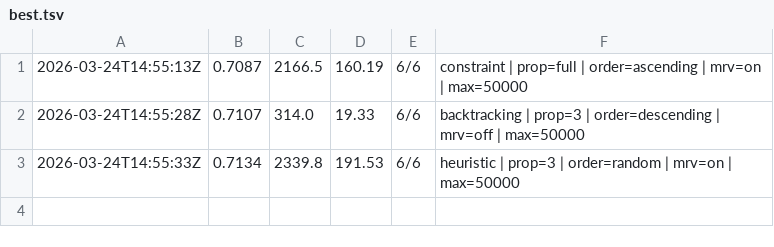
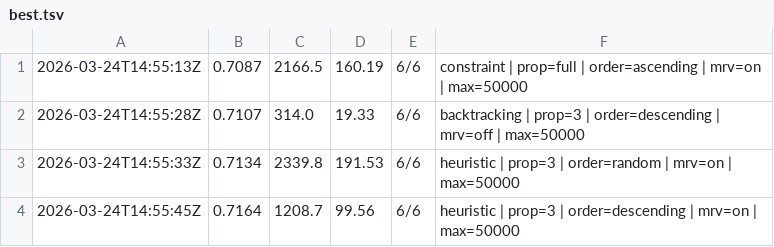
Before and after one commit to muonium-ai/muonevals, a TSV file: best.tsv, drawn as a sheet.

Commit message:
New best score: 0.7164 (6/6 solved)
Config: heuristic | prop=3 | order=descending | mrv=on | max=50000

```diff
--- a/best.tsv
+++ b/best.tsv
@@ -3 +3,2 @@
 2026-03-24T14:55:33Z	0.7134	2339.8	191.53	6/6	heuristic | prop=3 | order=random | mrv=on | max=50000
+2026-03-24T14:55:45Z	0.7164	1208.7	99.56	6/6	heuristic | prop=3 | order=descending | mrv=on | max=50000
```
